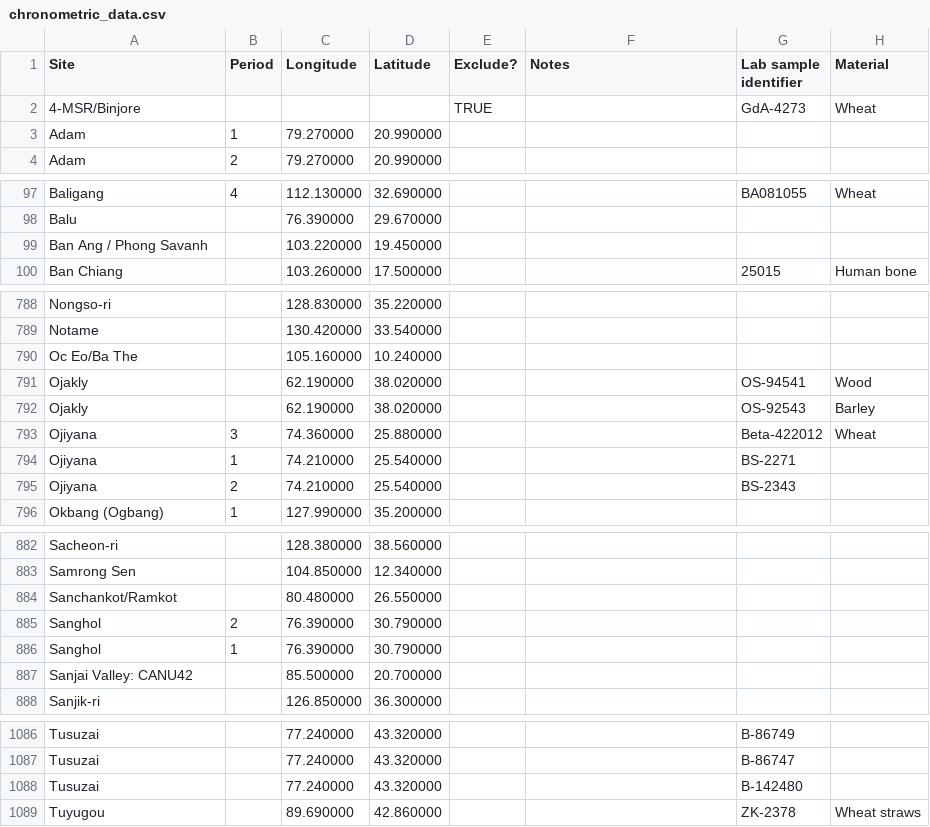
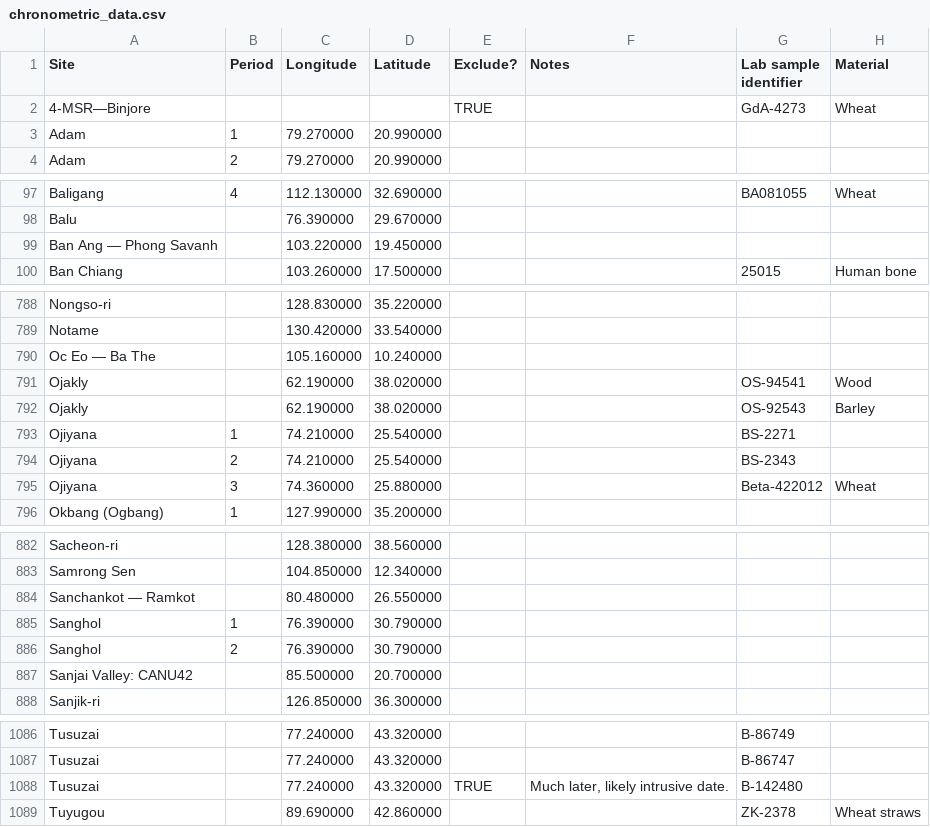
Before and after one commit to jguedes81/asian_niche-1, a CSV file: DATA/chronometric_data.csv, drawn as a sheet; only a part is shown, gaps mark what is left out; the diff covers the shown part only; the diff names each change by its address in the sheet, - before the commit and + after, or states it on an @@ line.

```diff
--- a/DATA/chronometric_data.csv
+++ b/DATA/chronometric_data.csv
-A2 (Site): 4-MSR/Binjore
+A2 (Site): 4-MSR—Binjore
-A99 (Site): Ban Ang / Phong Savanh
+A99 (Site): Ban Ang — Phong Savanh
-A790 (Site): Oc Eo/Ba The
+A790 (Site): Oc Eo — Ba The
@@ row 793 moved to row 795: Ojiyana @@
-A884 (Site): Sanchankot/Ramkot
+A884 (Site): Sanchankot — Ramkot
@@ row 886 moved to row 885: Sanghol @@
-E1088 (Exclude?): (empty)
+E1088 (Exclude?): TRUE
-F1088 (Notes): (empty)
+F1088 (Notes): Much later, likely intrusive date.
```
Also changed, not shown: 1 added row, 1 removed row, 13 moved rows and 17 edited cells elsewhere in this file, DATA/crop_GDD_needs.csv, 11 other files.
